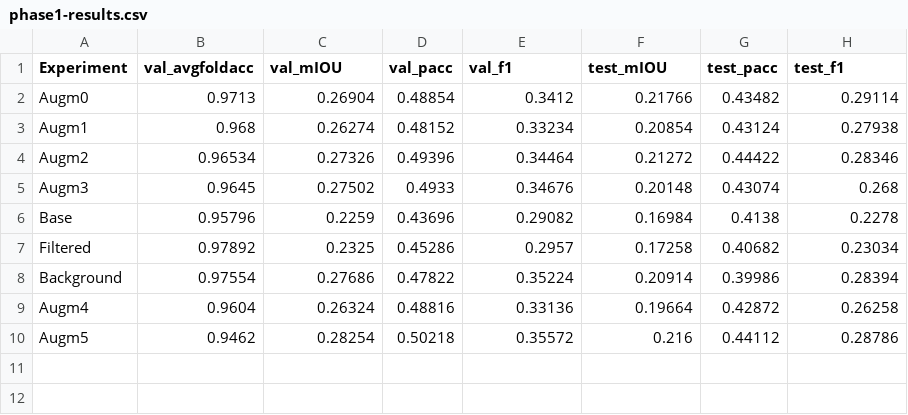
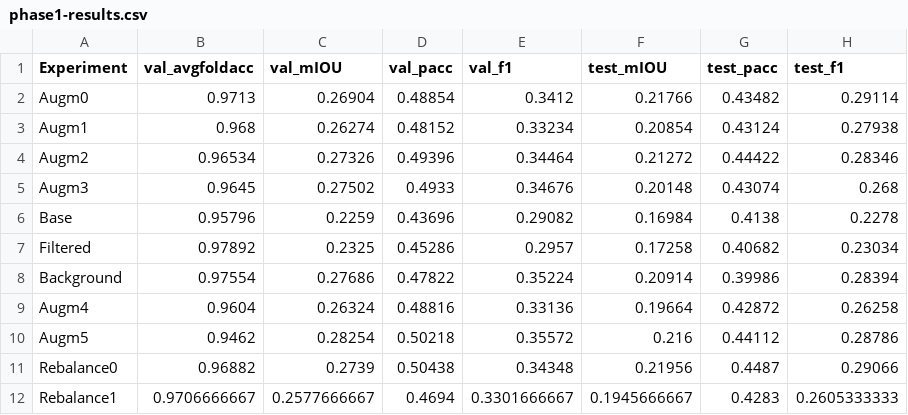
Before and after one commit to norlab-ulaval/droneSegmentation, a CSV file: lowAltitude_classification/phase1-results.csv, drawn as a sheet.

Commit message:
Added rebalancing to phase 1 metrics

```diff
--- a/lowAltitude_classification/phase1-results.csv
+++ b/lowAltitude_classification/phase1-results.csv
@@ -10 +10,3 @@ Augm4,0.9604,0.26324,0.48816,0.33136,0.19664,0.42872,0.26258
 Augm5,0.9462,0.28254,0.50218,0.35572,0.216,0.44112,0.28786
+Rebalance0,0.96882,0.2739,0.50438,0.34348,0.21956,0.4487,0.29066
+Rebalance1,0.9706666667,0.2577666667,0.4694,0.3301666667,0.1945666667,0.4283,0.2605333333
```
Also changed, not shown: 1 other file.
